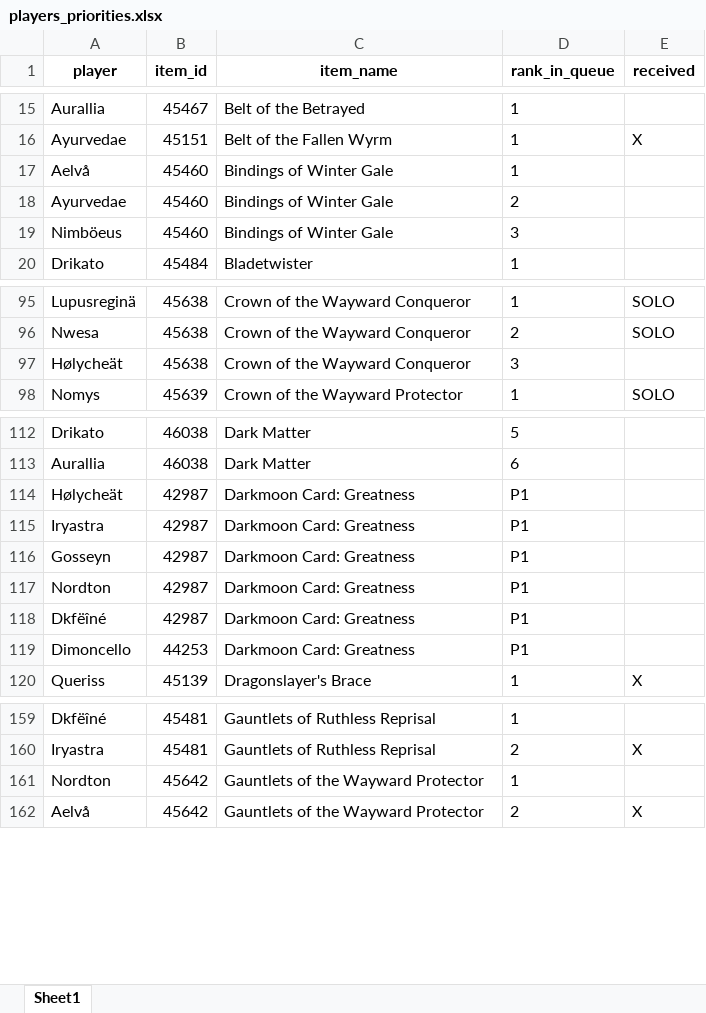
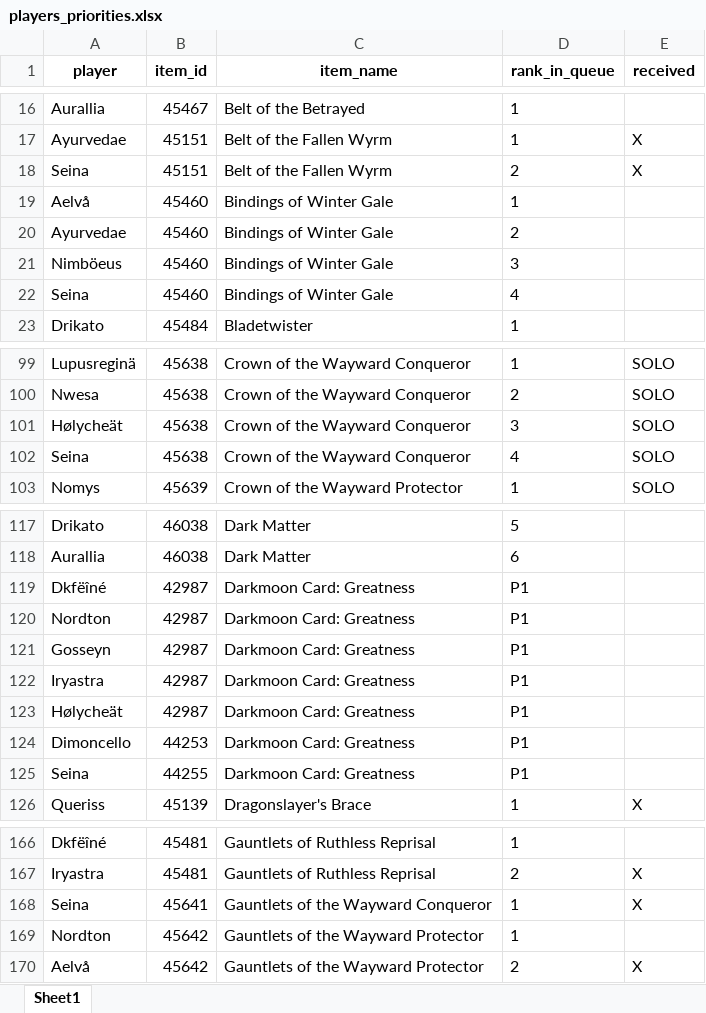
Before and after one commit to Sharptsa/Divide-BiS, an Excel workbook: data/players_priorities.xlsx, sheet Sheet1, drawn as a sheet; only a part is shown, gaps mark what is left out; values as stored, in another font and other column widths than the file's, no borders; addresses are those after the commit; the diff covers the shown part only; the diff names each change by its address in the sheet, - before the commit and + after, or states it on an @@ line.

Commit message:
add seina

```diff
--- a/data/players_priorities.xlsx (sheet Sheet1)
+++ b/data/players_priorities.xlsx (sheet Sheet1)
+row 18: Seina | 45151 | Belt of the Fallen Wyrm | 2 | X
+row 22: Seina | 45460 | Bindings of Winter Gale | 4
-E101 (received): (empty)
+E101 (received): SOLO
+row 102: Seina | 45638 | Crown of the Wayward Conqueror | 4 | SOLO
@@ row 118 moved to row 119: Dkfëîné @@
@@ row 117 moved to row 120: Nordton @@
@@ row 116 moved to row 121: Gosseyn @@
@@ row 115 moved to row 122: Iryastra @@
+row 125: Seina | 44255 | Darkmoon Card: Greatness | P1
+row 168: Seina | 45641 | Gauntlets of the Wayward Conqueror | 1 | X
```
Also changed, not shown: 12 added rows and 1 moved row elsewhere in this sheet, 5 other files.
